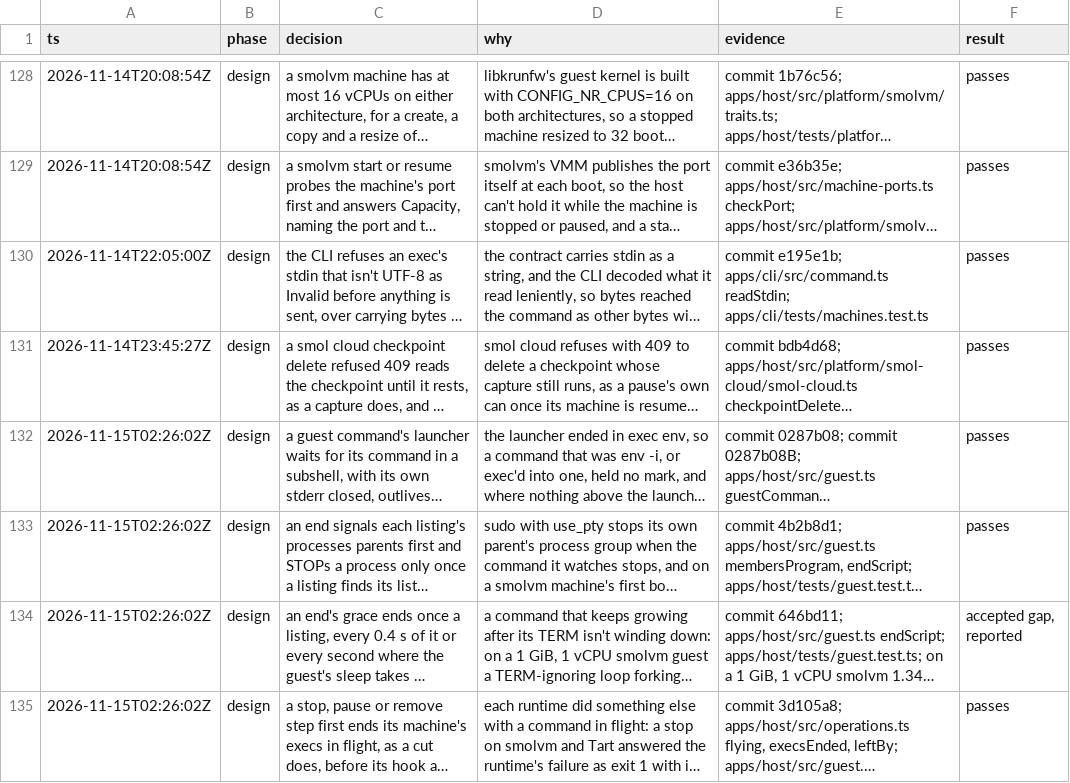
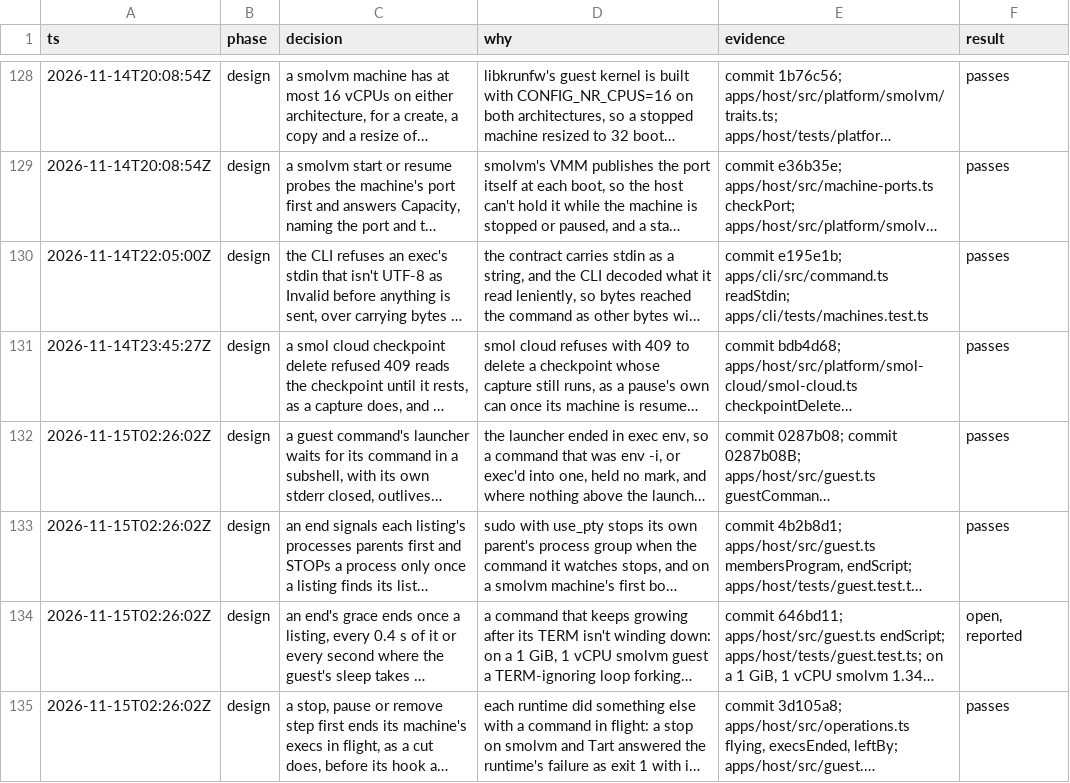
Before and after one commit to gjermundgaraba/clankerbox, a TSV file: docs/design/control-plane-decisions.tsv, drawn as a sheet; only a part is shown, gaps mark what is left out; long unchanged cells end in …; the diff names each change by its address in the sheet, - before the commit and + after, or states it on an @@ line.

Commit message:
Leave the six-fork loop's gap open in its decision row
No one has accepted that a loop forking six at a time on a 1 GiB
guest can outrun what its end confirms, so the row says the gap is
open and reported rather than accepted.

```diff
--- a/docs/design/control-plane-decisions.tsv
+++ b/docs/design/control-plane-decisions.tsv
-F134 (result): accepted gap, reported
+F134 (result): open, reported
```
